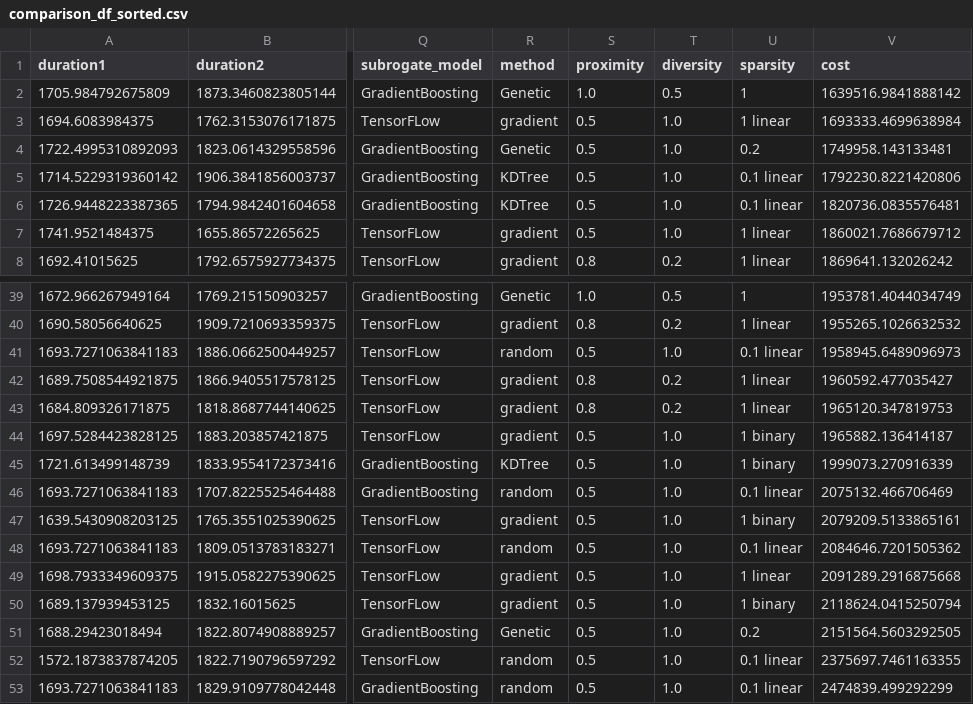
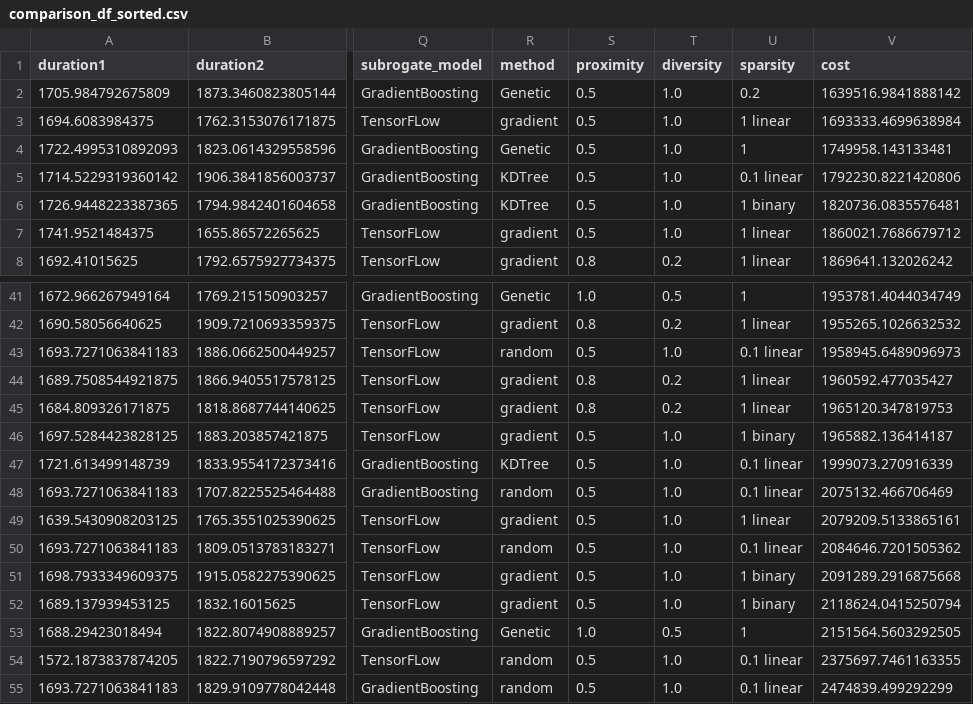
Before and after one commit to jismartin/counterEVM, a CSV file: comparison_df_sorted.csv, drawn as a sheet; only a part is shown, gaps mark what is left out; addresses are those after the commit; the diff covers the shown part only; the diff names each change by its address in the sheet, - before the commit and + after, or states it on an @@ line.

```diff
--- a/comparison_df_sorted.csv
+++ b/comparison_df_sorted.csv
-S2 (proximity): 1.0
+S2 (proximity): 0.5
-T2 (diversity): 0.5
+T2 (diversity): 1.0
-U2 (sparsity): 1
+U2 (sparsity): 0.2
-U4 (sparsity): 0.2
+U4 (sparsity): 1
-U6 (sparsity): 0.1 linear
+U6 (sparsity): 1 binary
-U47 (sparsity): 1 binary
+U47 (sparsity): 0.1 linear
-U49 (sparsity): 1 binary
+U49 (sparsity): 1 linear
-U51 (sparsity): 1 linear
+U51 (sparsity): 1 binary
-S53 (proximity): 0.5
+S53 (proximity): 1.0
-T53 (diversity): 1.0
+T53 (diversity): 0.5
-U53 (sparsity): 0.2
+U53 (sparsity): 1
```
Also changed, not shown: 2 added rows and 10 edited cells elsewhere in this file, 4 other files.
